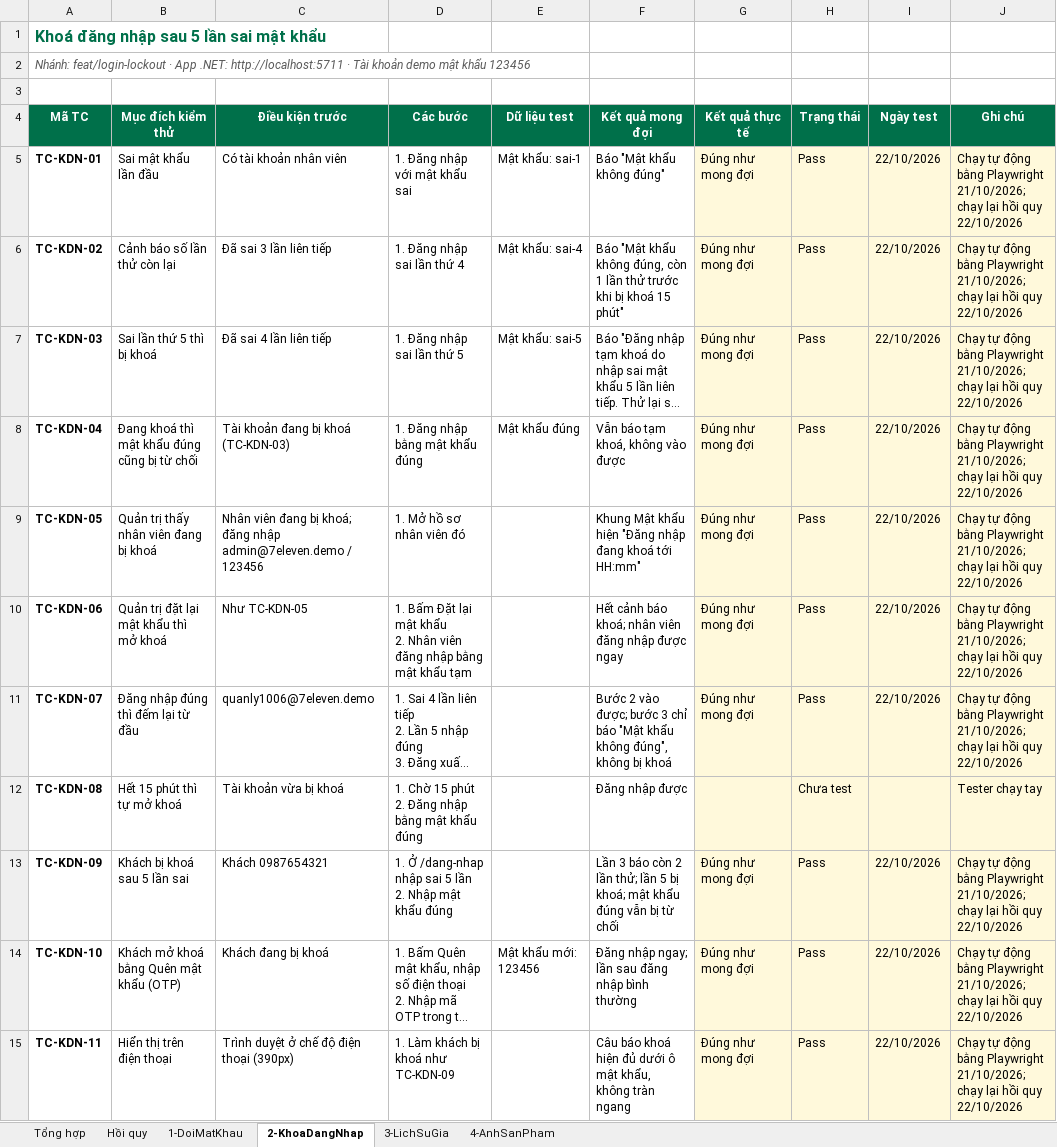
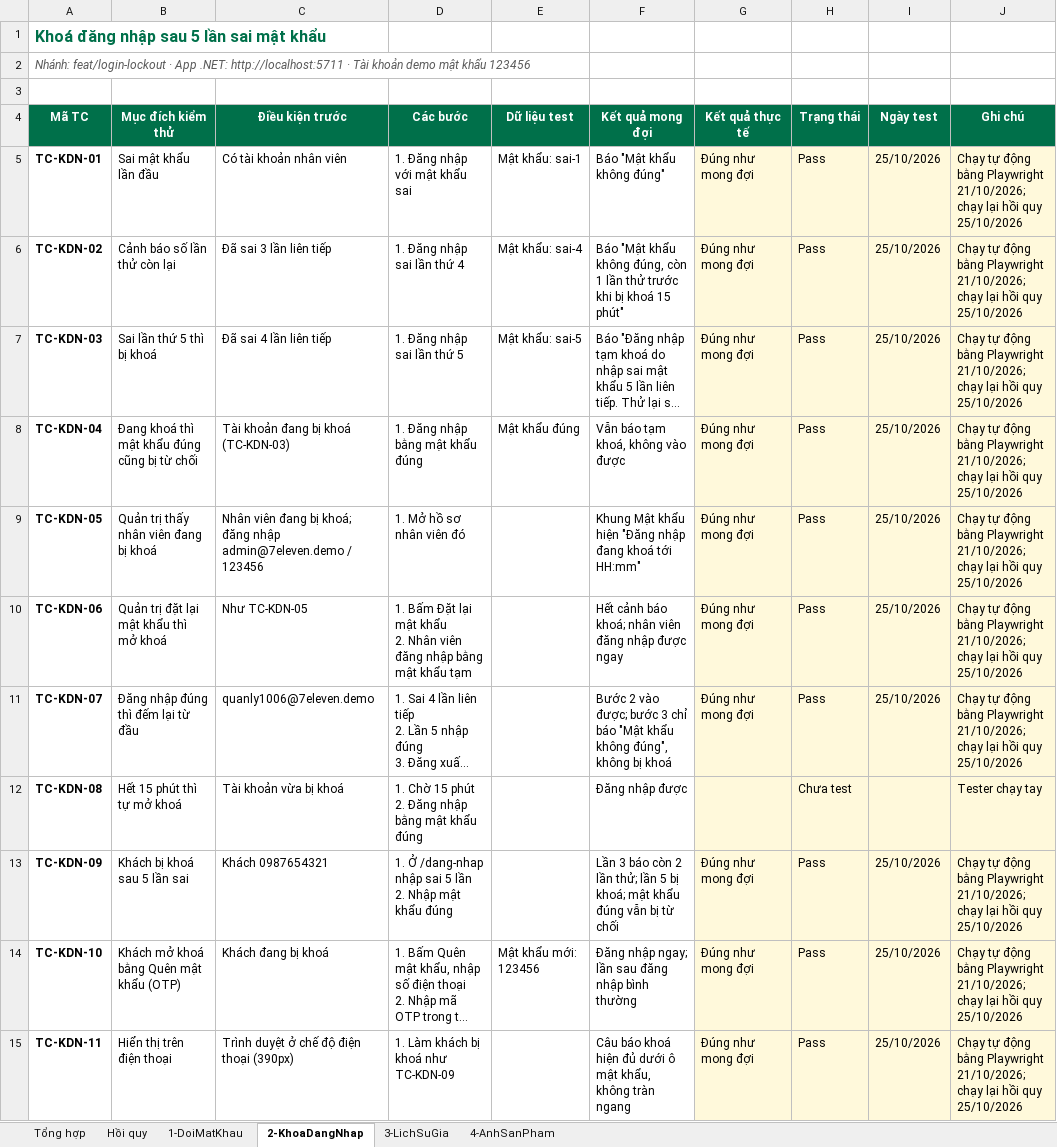
Before and after one commit to takidang/SEVEN11, an Excel workbook: apps/dotnet/docs/test-cases/TestCase_SEVEN11.xlsx, sheet 2-KhoaDangNhap, drawn as a sheet; long unchanged cells end in …; values as stored, in another font and other column widths than the file's, no borders; conditional formats not drawn; the diff names each change by its address in the sheet, - before the commit and + after, or states it on an @@ line.

```diff
--- a/apps/dotnet/docs/test-cases/TestCase_SEVEN11.xlsx (sheet 2-KhoaDangNhap)
+++ b/apps/dotnet/docs/test-cases/TestCase_SEVEN11.xlsx (sheet 2-KhoaDangNhap)
-I5:I11 (Ngày test): 22/10/2026
+I5:I11 (Ngày test): 25/10/2026
-J5:J11 (Ghi chú): …hồi quy 22/10/2026
+J5:J11 (Ghi chú): …hồi quy 25/10/2026
-I13:I15 (Ngày test): 22/10/2026
+I13:I15 (Ngày test): 25/10/2026
-J13:J15 (Ghi chú): …hồi quy 22/10/2026
+J13:J15 (Ghi chú): …hồi quy 25/10/2026
```
Also changed, not shown: sheet 1-DoiMatKhau, sheet 4-AnhSanPham, sheet 3-LichSuGia, sheet Hồi quy, 1 other file.
